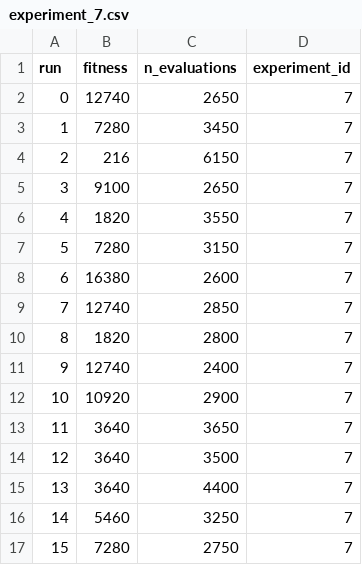
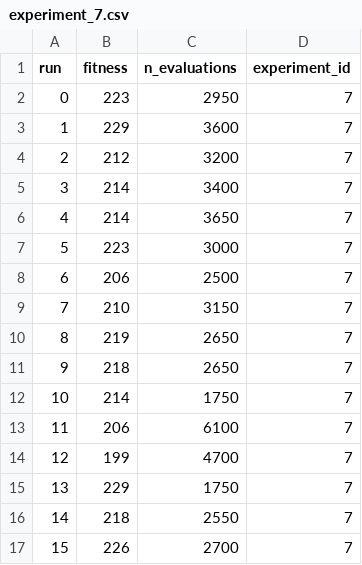
Before and after one commit to panizolledotangel/bao_zubora_gabora, a CSV file: experiments/ga/experiment_7.csv, drawn as a sheet; only a part is shown; the diff covers the shown part only.

```diff
--- a/experiments/ga/experiment_7.csv
+++ b/experiments/ga/experiment_7.csv
@@ -1,17 +1,17 @@
 run,fitness,n_evaluations,experiment_id
-0,12740,2650,7
-1,7280,3450,7
-2,216,6150,7
-3,9100,2650,7
-4,1820,3550,7
-5,7280,3150,7
-6,16380,2600,7
-7,12740,2850,7
-8,1820,2800,7
-9,12740,2400,7
-10,10920,2900,7
-11,3640,3650,7
-12,3640,3500,7
-13,3640,4400,7
-14,5460,3250,7
-15,7280,2750,7
+0,223,2950,7
+1,229,3600,7
+2,212,3200,7
+3,214,3400,7
+4,214,3650,7
+5,223,3000,7
+6,206,2500,7
+7,210,3150,7
+8,219,2650,7
+9,218,2650,7
+10,214,1750,7
+11,206,6100,7
+12,199,4700,7
+13,229,1750,7
+14,218,2550,7
+15,226,2700,7
```
Also changed, not shown: 30 edited cells elsewhere in this file, experiments/aco/experiment_10.csv, experiments/ga/experiment_10.csv, 12 other files.
